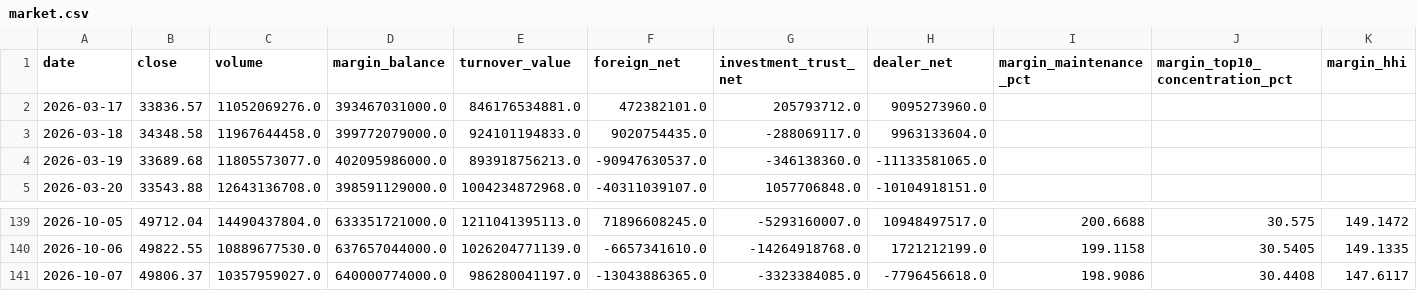
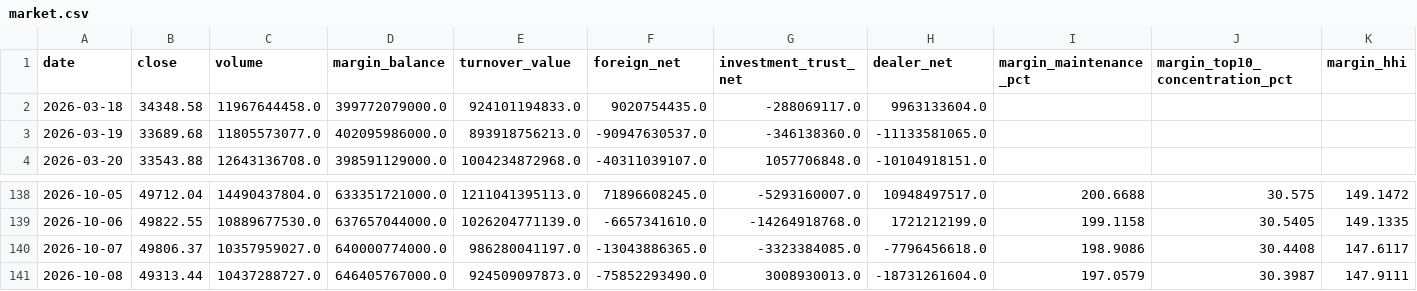
Before and after one commit to anakinwu1204/-, a CSV file: market.csv, drawn as a sheet; only a part is shown, gaps mark what is left out; removed rows and columns are numbered as before the commit, all else as after; rows hold the shown columns only; the diff names each change by its address in the sheet, - before the commit and + after, or states it on an @@ line.

```diff
--- a/market.csv
+++ b/market.csv
-row 2: 2026-03-17 | 33836.57 | 11052069276.0 | 393467031000.0 | 846176534881.0 | 472382101.0 | 205793712.0 | 9095273960.0
+row 141: 2026-10-08 | 49313.44 | 10437288727.0 | 646405767000.0 | 924509097873.0 | -75852293490.0 | 3008930013.0 | -18731261604.0 | 197.0579 | 30.3987 | 147.9111
```
Also changed, not shown: sectors.csv, 1 other file.
